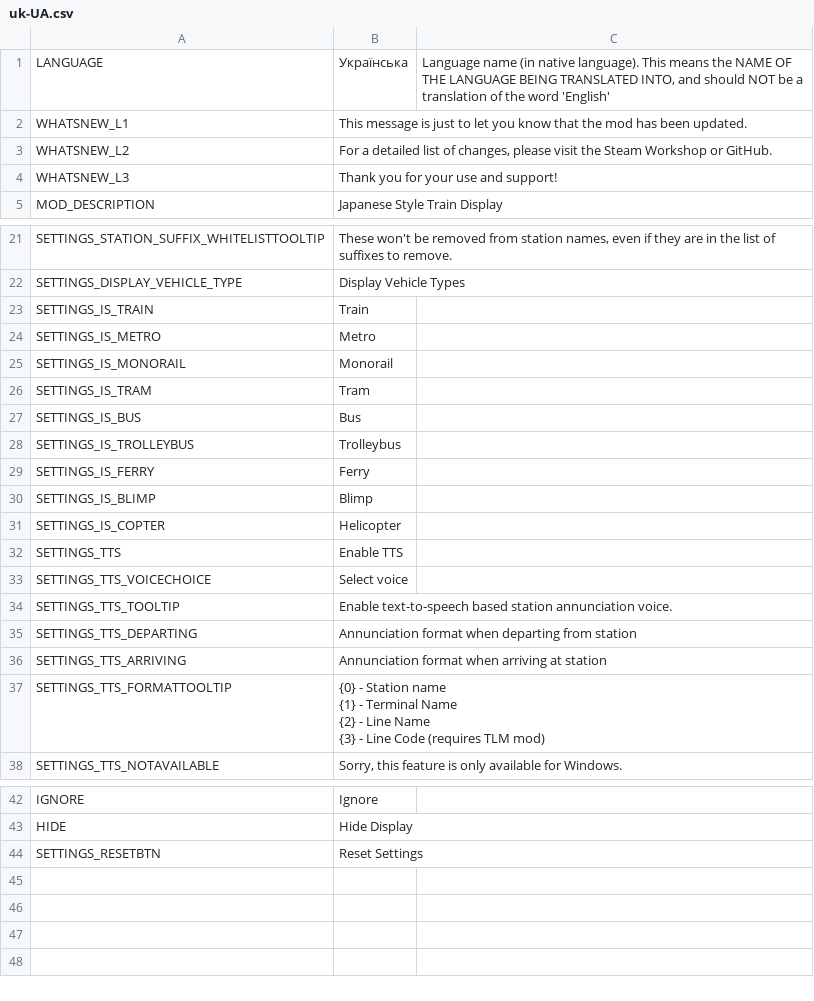
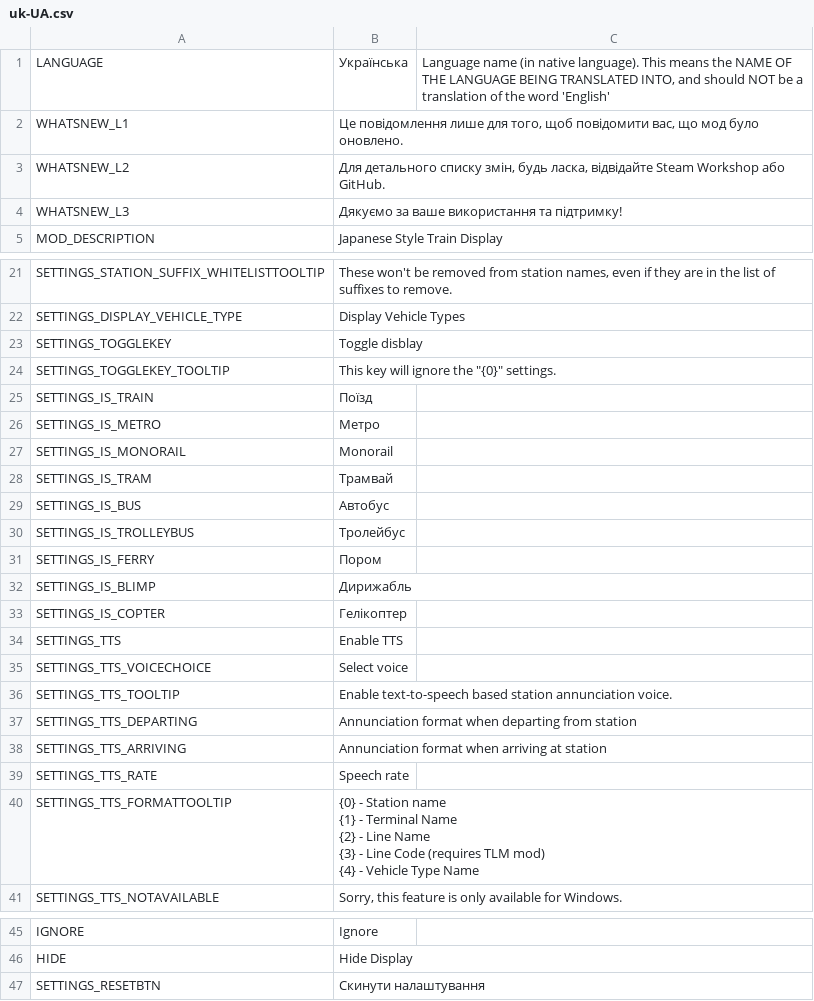
Before and after one commit to will258012/TrainDisplayUpdated, a CSV file: TrainDisplay/Translations/uk-UA.csv, drawn as a sheet; only a part is shown, gaps mark what is left out.

Commit message:
New translations en-en.csv (Ukrainian)
[ci skip]

```diff
--- a/TrainDisplay/Translations/uk-UA.csv
+++ b/TrainDisplay/Translations/uk-UA.csv
@@ -1,5 +1,5 @@
 "LANGUAGE","Українська","Language name (in native language).  This means the NAME OF THE LANGUAGE BEING TRANSLATED INTO, and should NOT be a translation of the word 'English'"
-"WHATSNEW_L1","This message is just to let you know that the mod has been updated.",""
-"WHATSNEW_L2","For a detailed list of changes, please visit the Steam Workshop or GitHub.",""
-"WHATSNEW_L3","Thank you for your use and support!",""
+"WHATSNEW_L1","Це повідомлення лише для того, щоб повідомити вас, що мод було оновлено.",""
+"WHATSNEW_L2","Для детального списку змін, будь ласка, відвідайте Steam Workshop або GitHub.",""
+"WHATSNEW_L3","Дякуємо за ваше використання та підтримку!",""
 "MOD_DESCRIPTION","Japanese Style Train Display",""
@@ -22,11 +22,13 @@
 "SETTINGS_DISPLAY_VEHICLE_TYPE","Display Vehicle Types",""
-"SETTINGS_IS_TRAIN","Train",""
-"SETTINGS_IS_METRO","Metro",""
+"SETTINGS_TOGGLEKEY","Toggle disblay",""
+"SETTINGS_TOGGLEKEY_TOOLTIP","This key will ignore the ""{0}"" settings. ",""
+"SETTINGS_IS_TRAIN","Поїзд",""
+"SETTINGS_IS_METRO","Метро",""
 "SETTINGS_IS_MONORAIL","Monorail",""
-"SETTINGS_IS_TRAM","Tram",""
-"SETTINGS_IS_BUS","Bus",""
-"SETTINGS_IS_TROLLEYBUS","Trolleybus",""
-"SETTINGS_IS_FERRY","Ferry",""
-"SETTINGS_IS_BLIMP","Blimp",""
-"SETTINGS_IS_COPTER","Helicopter",""
+"SETTINGS_IS_TRAM","Трамвай",""
+"SETTINGS_IS_BUS","Автобус",""
+"SETTINGS_IS_TROLLEYBUS","Тролейбус",""
+"SETTINGS_IS_FERRY","Пором",""
+"SETTINGS_IS_BLIMP","Дирижабль",""
+"SETTINGS_IS_COPTER","Гелікоптер",""
 "SETTINGS_TTS","Enable TTS",""
@@ -36,6 +38,8 @@
 "SETTINGS_TTS_ARRIVING","Annunciation format when arriving at station",""
-"SETTINGS_TTS_FORMATTOOLTIP","{0} - Station name
-{1} - Terminal Name
-{2} - Line Name
-{3} - Line Code (requires TLM mod)",""
+"SETTINGS_TTS_RATE","Speech rate",""
+"SETTINGS_TTS_FORMATTOOLTIP","{0} - Station name
+{1} - Terminal Name
+{2} - Line Name
+{3} - Line Code (requires TLM mod)
+{4} - Vehicle Type Name",""
 "SETTINGS_TTS_NOTAVAILABLE","Sorry, this feature is only available for Windows.",""
@@ -46,2 +50,2 @@
 "HIDE","Hide Display",""
-"SETTINGS_RESETBTN","Reset Settings",""
+"SETTINGS_RESETBTN","Скинути налаштування",""
```
